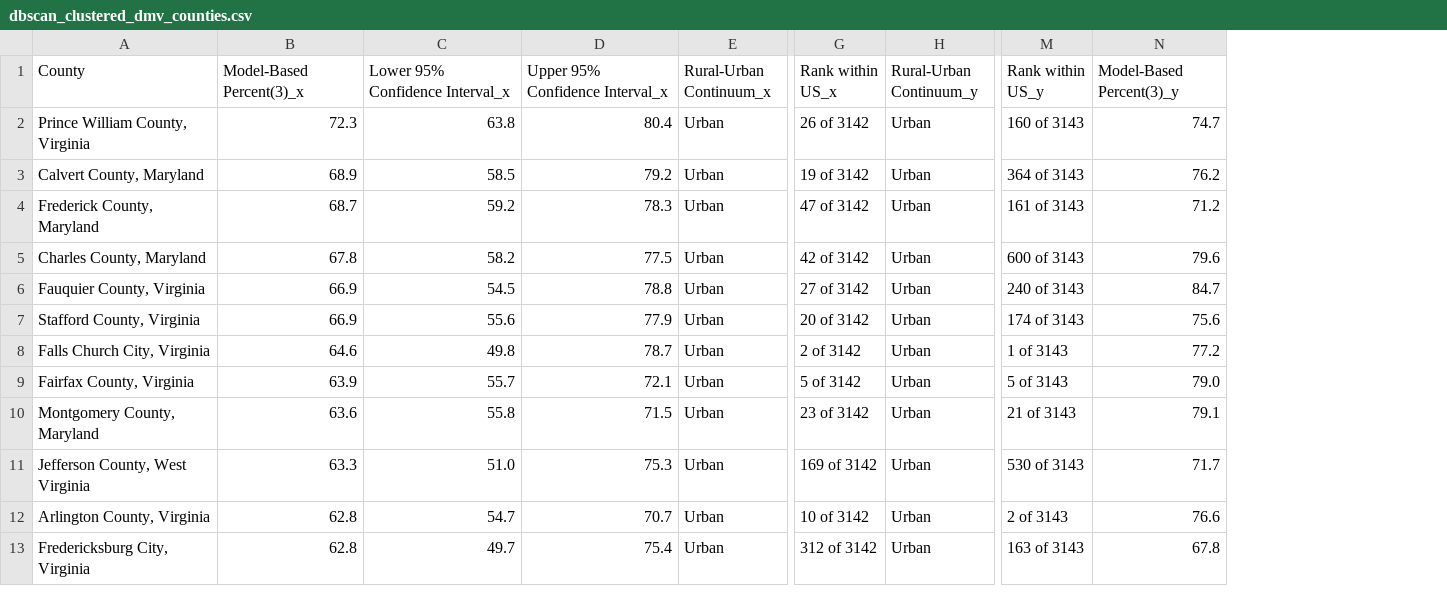
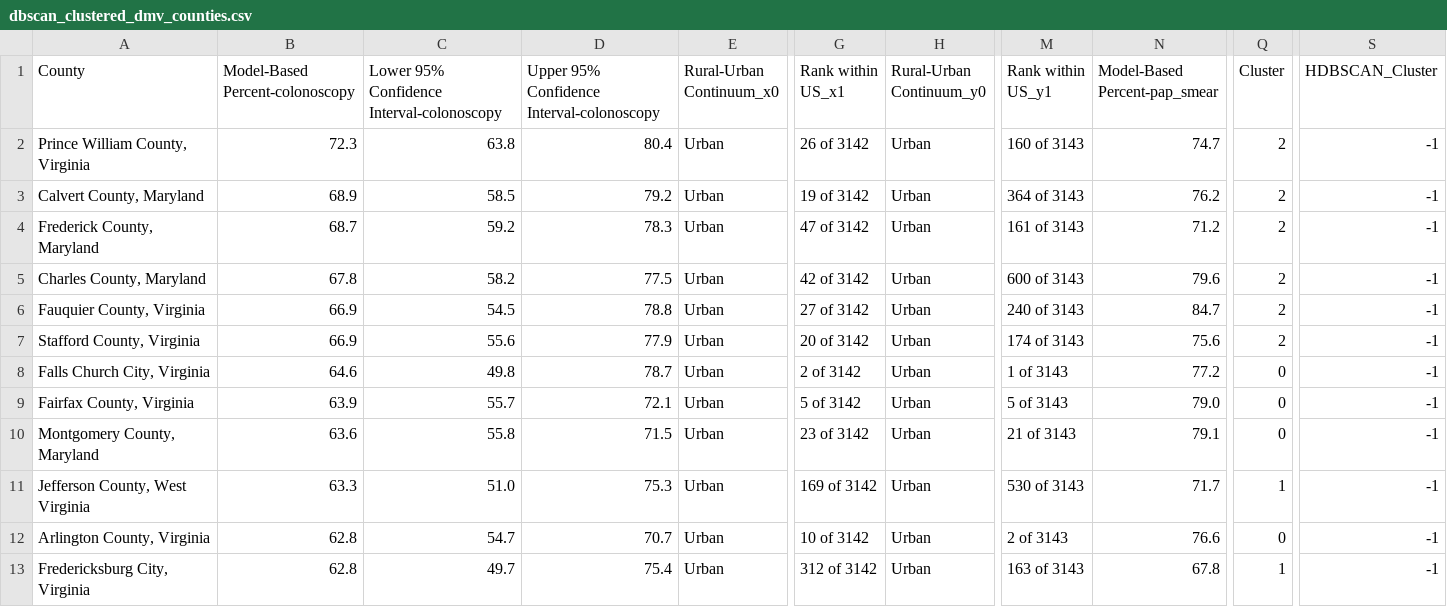
Before and after one commit to RyGaff/Individual-Health-in-the-Largest-U.S-Metropolitan-Areas, a CSV file: dbscan_clustered_dmv_counties.csv, drawn as a sheet; only a part is shown, gaps mark what is left out; the diff covers the shown part only; the diff names each change by its address in the sheet, - before the commit and + after, or states it on an @@ line.

Commit message:
merged branches. Main difference is the model-base-percent changes(3) now referes to the name of where it came from

```diff
--- a/dbscan_clustered_dmv_counties.csv
+++ b/dbscan_clustered_dmv_counties.csv
+column Q (Cluster), rows 2-13: 2 | 2 | 2 | 2 | 2 | 2 | 0 | 0 | 0 | 1 | 0 | 1
+column S (HDBSCAN_Cluster), rows 2-13: all -1
-B1: Model-Based Percent(3)_x
+B1: Model-Based Percent-colonoscopy
-C1: Lower 95% Confidence Interval_x
+C1: Lower 95% Confidence Interval-colonoscopy
-D1: Upper 95% Confidence Interval_x
+D1: Upper 95% Confidence Interval-colonoscopy
-E1: Rural-Urban Continuum_x
+E1: Rural-Urban Continuum_x0
-G1: Rank within US_x
+G1: Rank within US_x1
-H1: Rural-Urban Continuum_y
+H1: Rural-Urban Continuum_y0
-M1: Rank within US_y
+M1: Rank within US_y1
-N1: Model-Based Percent(3)_y
+N1: Model-Based Percent-pap_smear
```
Also changed, not shown: 2 edited cells elsewhere in this file, clustered_dmv_counties.csv, 2 other files.
